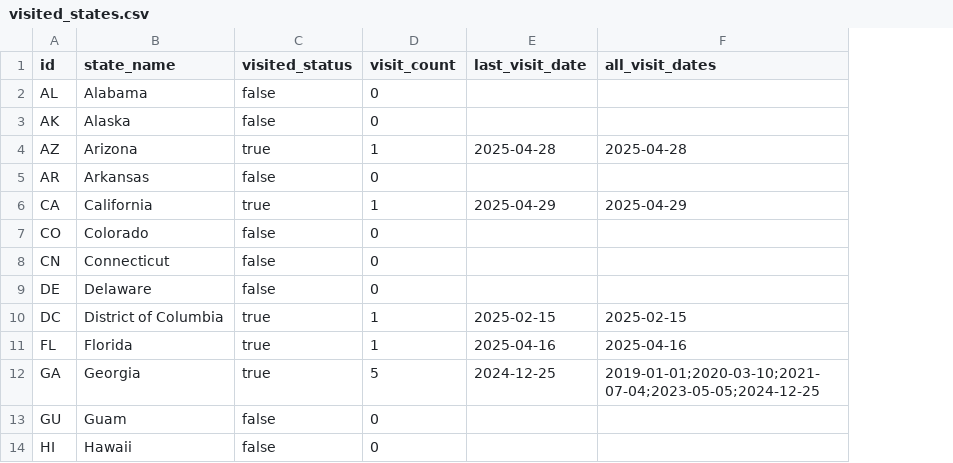
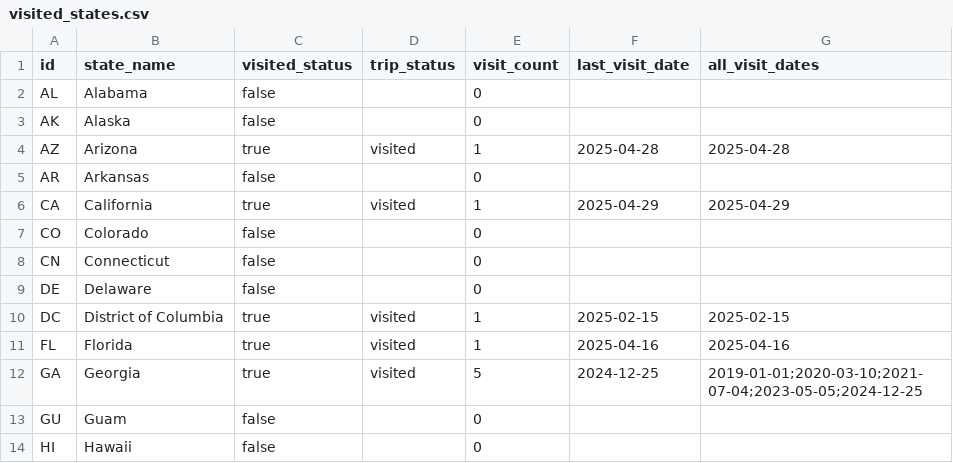
Before and after one commit to KingPeachGA/atlmra_maps, a CSV file: data/visited_states.csv, drawn as a sheet; only a part is shown; the diff names each change by its address in the sheet, - before the commit and + after, or states it on an @@ line.

Commit message:
Update visited_states.csv

```diff
--- a/data/visited_states.csv
+++ b/data/visited_states.csv
+column D (trip_status), rows 4-12: visited |  | visited |  |  |  | visited | visited | visited
```
